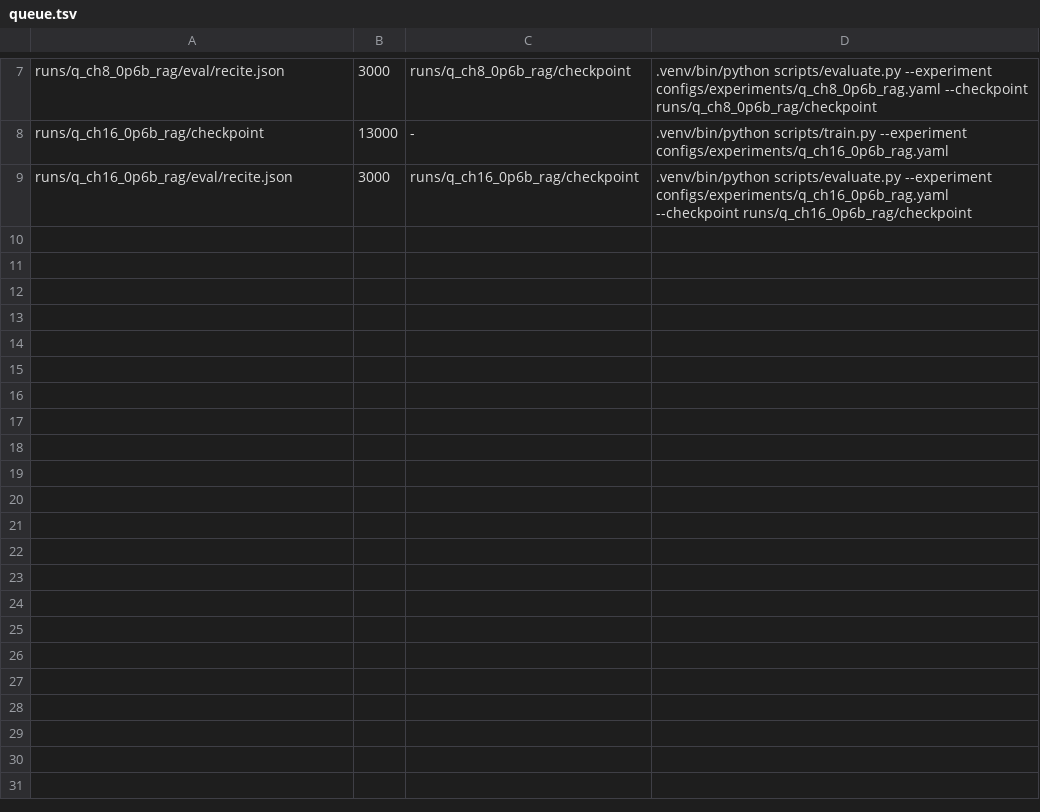
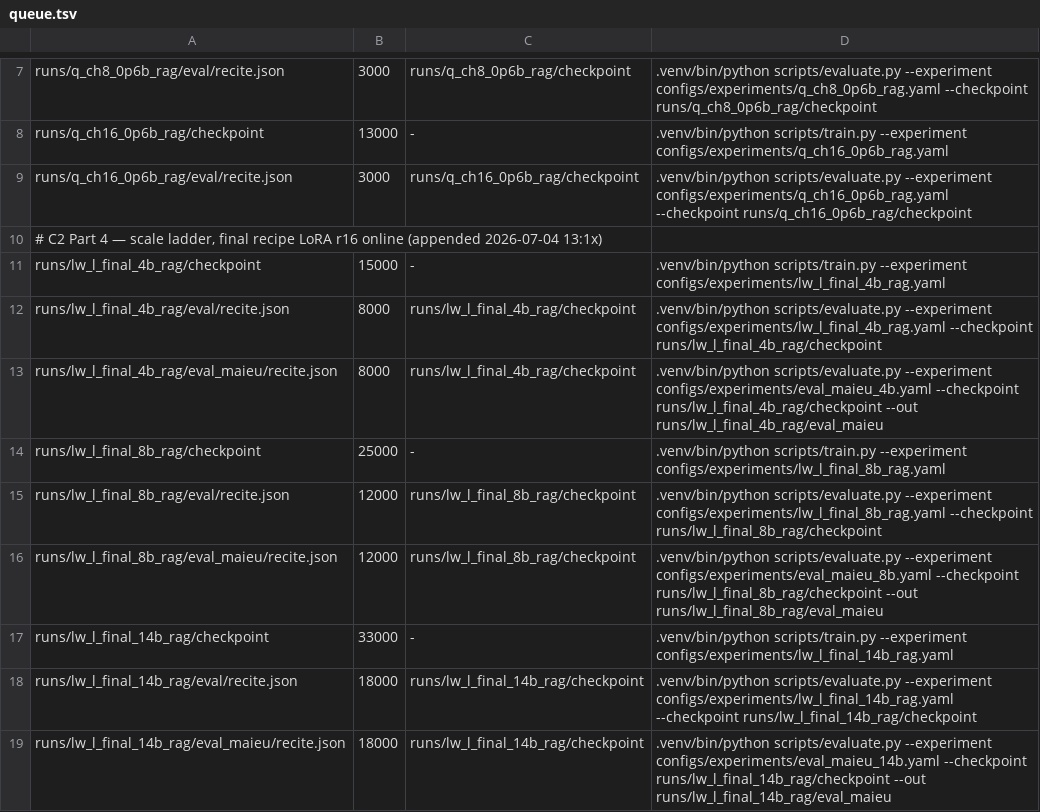
Before and after one commit to arivero/selfupdate, a TSV file: scripts/queue.tsv, drawn as a sheet; only a part is shown, gaps mark what is left out.

```diff
--- a/scripts/queue.tsv
+++ b/scripts/queue.tsv
@@ -9 +9,11 @@ runs/q_ch16_0p6b_rag/checkpoint	13000	-	.venv/bin/python scripts/train.py --expe
 runs/q_ch16_0p6b_rag/eval/recite.json	3000	runs/q_ch16_0p6b_rag/checkpoint	.venv/bin/python scripts/evaluate.py --experiment configs/experiments/q_ch16_0p6b_rag.yaml --checkpoint runs/q_ch16_0p6b_rag/checkpoint
+# C2 Part 4 — scale ladder, final recipe LoRA r16 online (appended 2026-07-04 13:1x)
+runs/lw_l_final_4b_rag/checkpoint	15000	-	.venv/bin/python scripts/train.py --experiment configs/experiments/lw_l_final_4b_rag.yaml
+runs/lw_l_final_4b_rag/eval/recite.json	8000	runs/lw_l_final_4b_rag/checkpoint	.venv/bin/python scripts/evaluate.py --experiment configs/experiments/lw_l_final_4b_rag.yaml --checkpoint runs/lw_l_final_4b_rag/checkpoint
+runs/lw_l_final_4b_rag/eval_maieu/recite.json	8000	runs/lw_l_final_4b_rag/checkpoint	.venv/bin/python scripts/evaluate.py --experiment configs/experiments/eval_maieu_4b.yaml --checkpoint runs/lw_l_final_4b_rag/checkpoint --out runs/lw_l_final_4b_rag/eval_maieu
+runs/lw_l_final_8b_rag/checkpoint	25000	-	.venv/bin/python scripts/train.py --experiment configs/experiments/lw_l_final_8b_rag.yaml
+runs/lw_l_final_8b_rag/eval/recite.json	12000	runs/lw_l_final_8b_rag/checkpoint	.venv/bin/python scripts/evaluate.py --experiment configs/experiments/lw_l_final_8b_rag.yaml --checkpoint runs/lw_l_final_8b_rag/checkpoint
+runs/lw_l_final_8b_rag/eval_maieu/recite.json	12000	runs/lw_l_final_8b_rag/checkpoint	.venv/bin/python scripts/evaluate.py --experiment configs/experiments/eval_maieu_8b.yaml --checkpoint runs/lw_l_final_8b_rag/checkpoint --out runs/lw_l_final_8b_rag/eval_maieu
+runs/lw_l_final_14b_rag/checkpoint	33000	-	.venv/bin/python scripts/train.py --experiment configs/experiments/lw_l_final_14b_rag.yaml
+runs/lw_l_final_14b_rag/eval/recite.json	18000	runs/lw_l_final_14b_rag/checkpoint	.venv/bin/python scripts/evaluate.py --experiment configs/experiments/lw_l_final_14b_rag.yaml --checkpoint runs/lw_l_final_14b_rag/checkpoint
+runs/lw_l_final_14b_rag/eval_maieu/recite.json	18000	runs/lw_l_final_14b_rag/checkpoint	.venv/bin/python scripts/evaluate.py --experiment configs/experiments/eval_maieu_14b.yaml --checkpoint runs/lw_l_final_14b_rag/checkpoint --out runs/lw_l_final_14b_rag/eval_maieu
```
Also changed, not shown: 7 other files.
